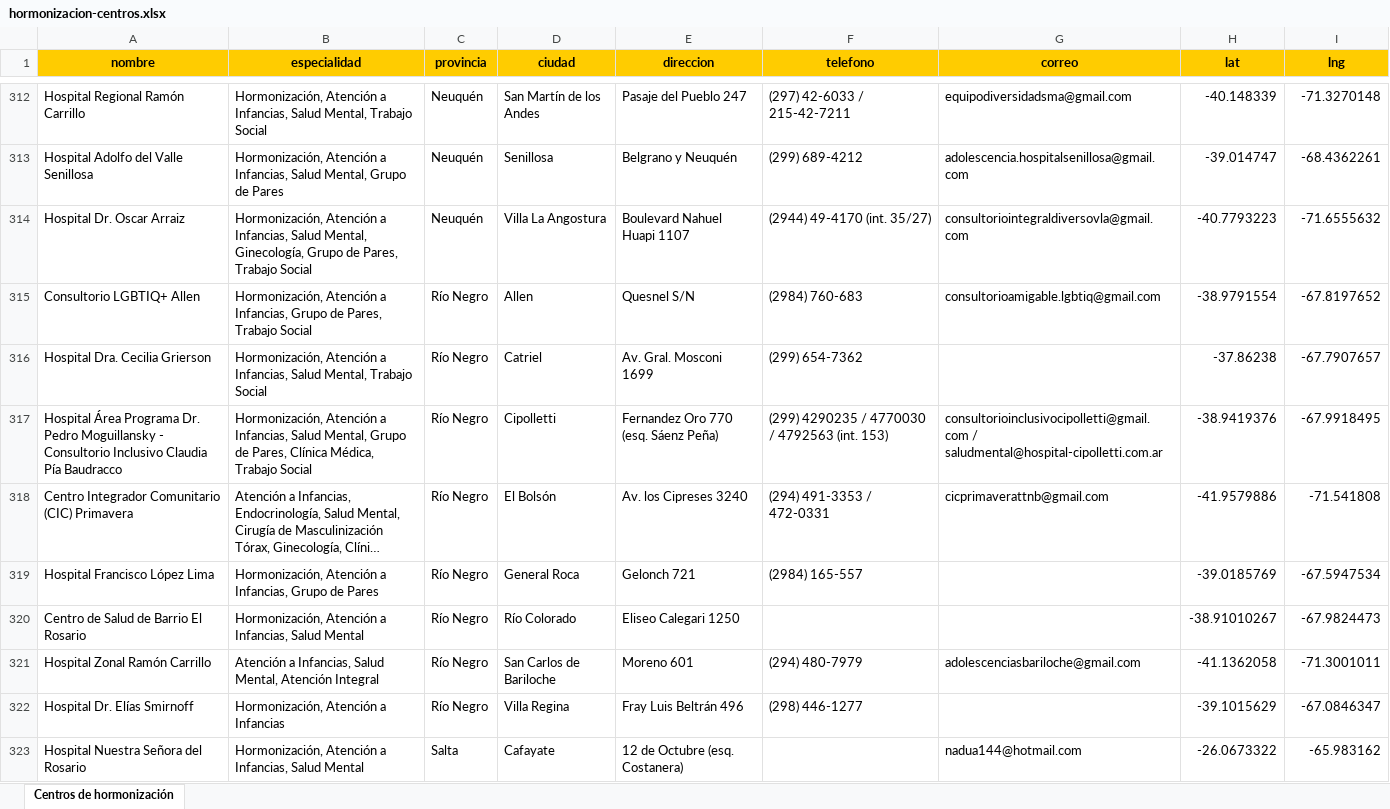
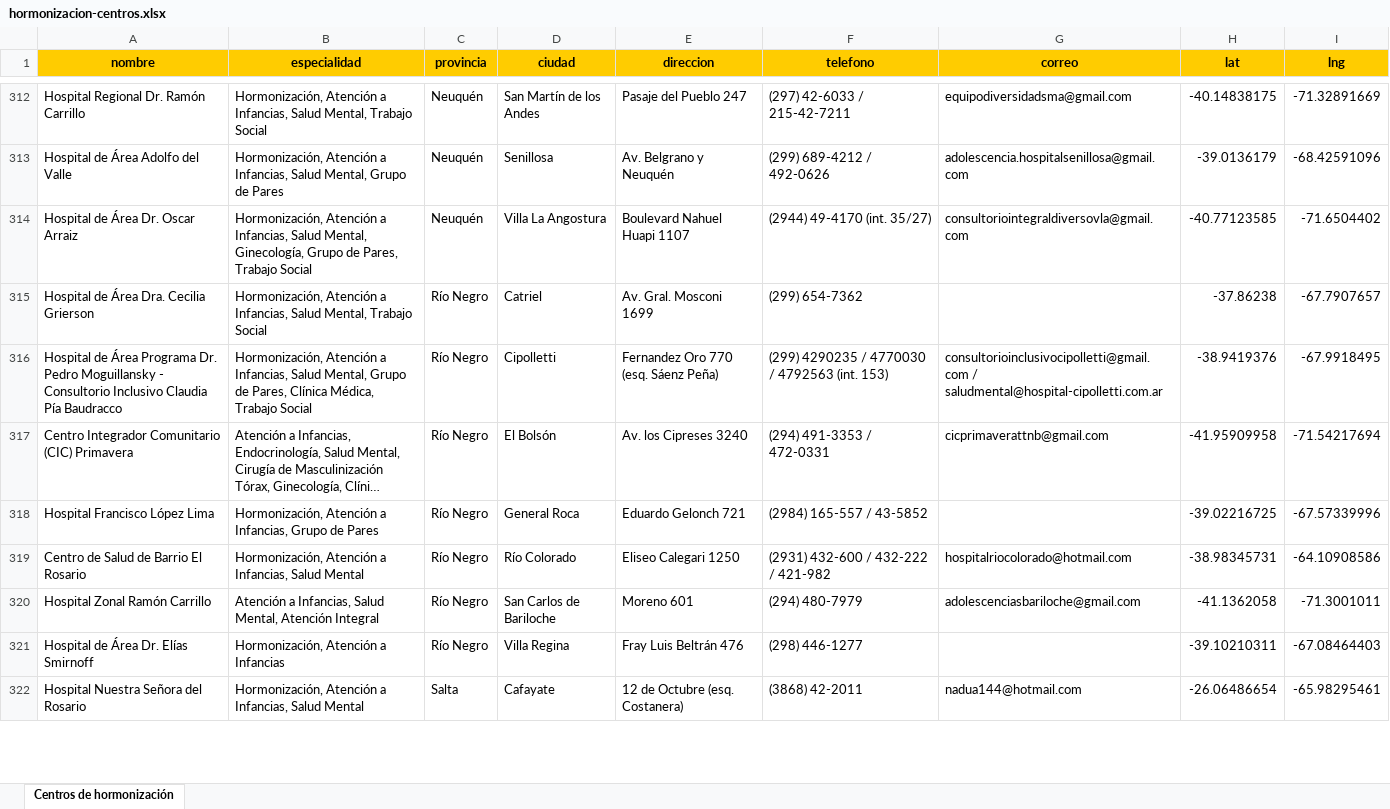
Before and after one commit to Transistemas-ac/landing, an Excel workbook: public/hormonizacion-centros.xlsx, sheet Centros de hormonización, drawn as a sheet; only a part is shown, gaps mark what is left out; long unchanged cells end in …; values as stored, in another font and other column widths than the file's, no borders; removed rows and columns are numbered as before the commit, all else as after; the diff covers the shown part only; the diff names each change by its address in the sheet, - before the commit and + after, or states it on an @@ line.

```diff
--- a/public/hormonizacion-centros.xlsx (sheet Centros de hormonización)
+++ b/public/hormonizacion-centros.xlsx (sheet Centros de hormonización)
-A312 (nombre): Hospital Regional Ramón Carrillo
+A312 (nombre): Hospital Regional Dr. Ramón Carrillo
-H312 (lat): -40.148339
+H312 (lat): -40.14838175
-I312 (lng): -71.3270148
+I312 (lng): -71.32891669
-A313 (nombre): Hospital Adolfo del Valle Senillosa
+A313 (nombre): Hospital de Área Adolfo del Valle
-E313 (direccion): Belgrano y Neuquén
+E313 (direccion): Av. Belgrano y Neuquén
-F313 (telefono): (299) 689-4212
+F313 (telefono): (299) 689-4212 / 492-0626
-H313 (lat): -39.014747
+H313 (lat): -39.0136179
-I313 (lng): -68.4362261
+I313 (lng): -68.42591096
-A314 (nombre): Hospital Dr. Oscar Arraiz
+A314 (nombre): Hospital de Área Dr. Oscar Arraiz
-H314 (lat): -40.7793223
+H314 (lat): -40.77123585
-I314 (lng): -71.6555632
+I314 (lng): -71.6504402
-row 315: Consultorio LGBTIQ+ Allen | Hormonización, Atención a Infancias, Grupo de Pares, Trabajo Social | Río Negro | Allen | Quesnel S/N | (2984) 760-683 | consultorioamigable.lgbtiq@gmail.com | -38.9791554 | -67.8197652
-A315 (nombre): Hospital Dra. Cecilia Grierson
+A315 (nombre): Hospital de Área Dra. Cecilia Grierson
-A316 (nombre): Hospital Área Programa…
+A316 (nombre): Hospital de Área Programa…
-H317 (lat): -41.9579886
+H317 (lat): -41.95909958
-I317 (lng): -71.541808
+I317 (lng): -71.54217694
-E318 (direccion): Gelonch 721
+E318 (direccion): Eduardo Gelonch 721
-F318 (telefono): (2984) 165-557
+F318 (telefono): (2984) 165-557 / 43-5852
-H318 (lat): -39.0185769
+H318 (lat): -39.02216725
-I318 (lng): -67.5947534
+I318 (lng): -67.57339996
-F319 (telefono): (empty)
+F319 (telefono): (2931) 432-600 / 432-222 / 421-982
-G319 (correo): (empty)
+G319 (correo): hospitalriocolorado@hotmail.com
-H319 (lat): -38.91010267
+H319 (lat): -38.98345731
-I319 (lng): -67.9824473
+I319 (lng): -64.10908586
-A321 (nombre): Hospital Dr. Elías Smirnoff
+A321 (nombre): Hospital de Área Dr. Elías Smirnoff
-E321 (direccion): Fray Luis Beltrán 496
+E321 (direccion): Fray Luis Beltrán 476
-H321 (lat): -39.1015629
+H321 (lat): -39.10210311
-I321 (lng): -67.0846347
+I321 (lng): -67.08464403
-F322 (telefono): (empty)
+F322 (telefono): (3868) 42-2011
-H322 (lat): -26.0673322
+H322 (lat): -26.06486654
-I322 (lng): -65.983162
+I322 (lng): -65.98295461
```
Also changed, not shown: 1 added row, 2 removed rows and 147 edited cells elsewhere in this sheet, 2 other files.
